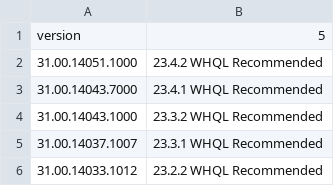
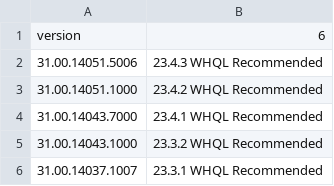
Before and after one commit to CrushBug/DXDiagParse, a CSV file: driverDecodeAMD.csv, drawn as a sheet; only a part is shown; the shorter side is filled out with more unchanged rows.

Commit message:
Added AMD 23.4.3 driver details.

```diff
--- a/driverDecodeAMD.csv
+++ b/driverDecodeAMD.csv
@@ -1,2 +1,3 @@
-version,5
+version,6
+31.00.14051.5006,23.4.3 WHQL Recommended
 31.00.14051.1000,23.4.2 WHQL Recommended
```
